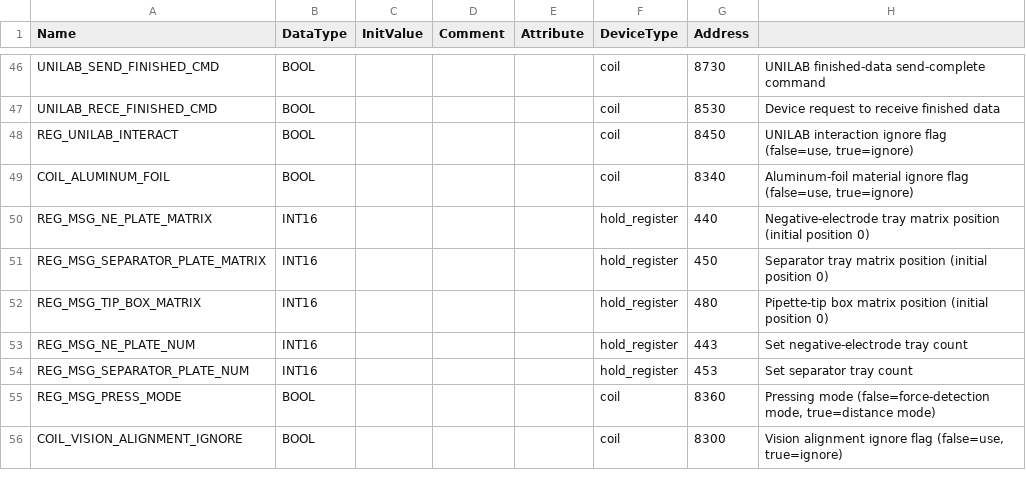
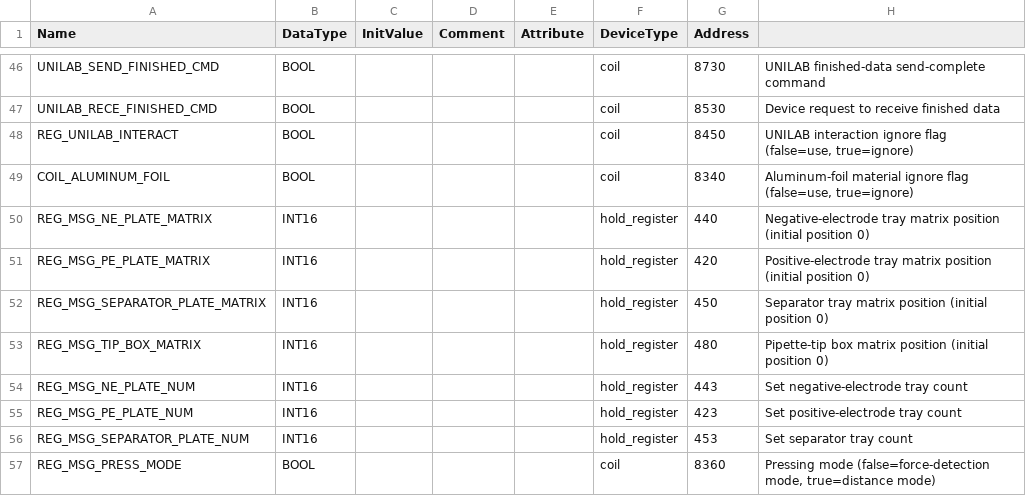
Before and after one commit to Xuwznln/Uni-Lab-OS-Doc, a CSV file: unilabos/devices/workstation/coin_cell_assembly/coin_cell_assembly_b.csv, drawn as a sheet; only a part is shown, gaps mark what is left out; the shorter side is filled out with more unchanged rows.

```diff
--- a/unilabos/devices/workstation/coin_cell_assembly/coin_cell_assembly_b.csv
+++ b/unilabos/devices/workstation/coin_cell_assembly/coin_cell_assembly_b.csv
@@ -50,2 +50,3 @@ COIL_ALUMINUM_FOIL,BOOL,,,,coil,8340,"Aluminum-foil material ignore flag (false=
 REG_MSG_NE_PLATE_MATRIX,INT16,,,,hold_register,440,Negative-electrode tray matrix position (initial position 0)
+REG_MSG_PE_PLATE_MATRIX,INT16,,,,hold_register,420,Positive-electrode tray matrix position (initial position 0)
 REG_MSG_SEPARATOR_PLATE_MATRIX,INT16,,,,hold_register,450,Separator tray matrix position (initial position 0)
@@ -53,2 +54,3 @@ REG_MSG_TIP_BOX_MATRIX,INT16,,,,hold_register,480,Pipette-tip box matrix positio
 REG_MSG_NE_PLATE_NUM,INT16,,,,hold_register,443,Set negative-electrode tray count
+REG_MSG_PE_PLATE_NUM,INT16,,,,hold_register,423,Set positive-electrode tray count
 REG_MSG_SEPARATOR_PLATE_NUM,INT16,,,,hold_register,453,Set separator tray count
```
Also changed, not shown: 2 other files.
